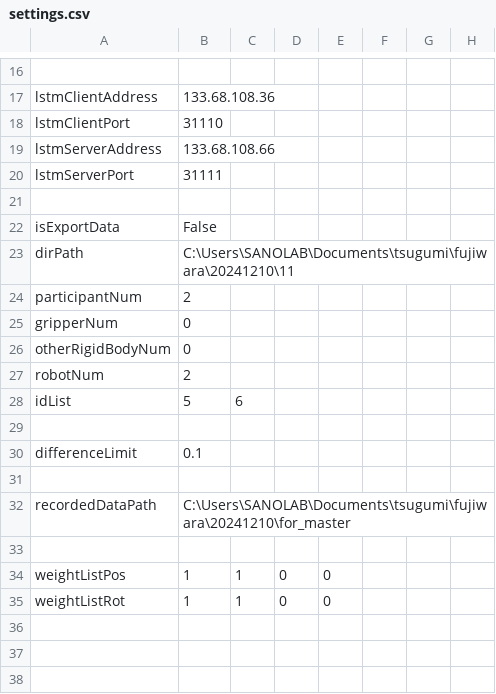
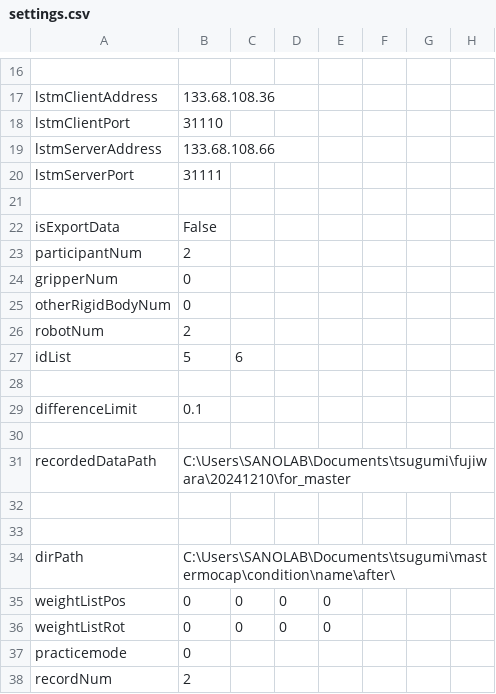
Before and after one commit to clz13087/skill-transfer, a CSV file: config/settings.csv, drawn as a sheet; only a part is shown, gaps mark what is left out.

Commit message:
master experiment mode

```diff
--- a/config/settings.csv
+++ b/config/settings.csv
@@ -22,3 +22,2 @@ lstmServerPort,31111
 isExportData,False
-dirPath,C:\Users\SANOLAB\Documents\tsugumi\fujiwara\20241210\11
 participantNum,2
@@ -33,3 +32,7 @@ recordedDataPath,C:\Users\SANOLAB\Documents\tsugumi\fujiwara\20241210\for_master
 
-weightListPos,1,1,0,0
-weightListRot,1,1,0,0
+
+dirPath,C:\Users\SANOLAB\Documents\tsugumi\mastermocap\condition\name\after\
+weightListPos,0,0,0,0
+weightListRot,0,0,0,0
+practicemode,0
+recordNum,2
```
Also changed, not shown: 3 other files.
